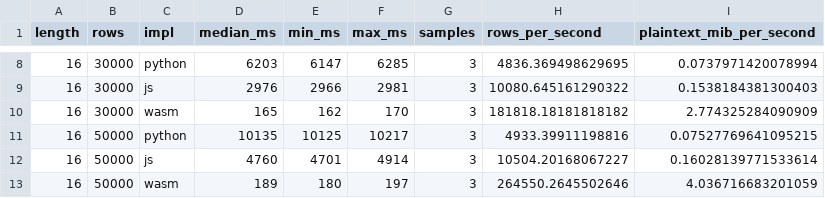
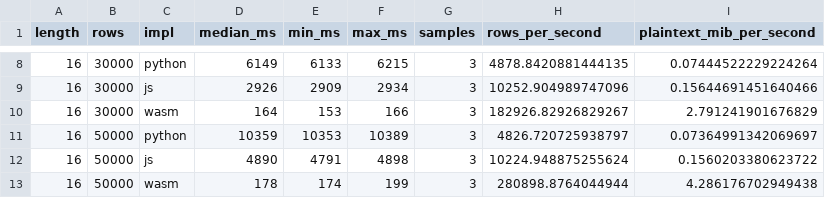
Before and after one commit to wubx/databend-sm4-udf, a CSV file: reports/sm4-backends/results.csv, drawn as a sheet; only a part is shown, gaps mark what is left out; the diff covers the shown part only.

```diff
--- a/reports/sm4-backends/results.csv
+++ b/reports/sm4-backends/results.csv
@@ -8,6 +8,6 @@ length,rows,impl,median_ms,min_ms,max_ms,samples,rows_per_second,plaintext_mib_p
-16,30000,python,6203,6147,6285,3,4836.369498629695,0.0737971420078994
-16,30000,js,2976,2966,2981,3,10080.645161290322,0.1538184381300403
-16,30000,wasm,165,162,170,3,181818.18181818182,2.774325284090909
-16,50000,python,10135,10125,10217,3,4933.39911198816,0.07527769641095215
-16,50000,js,4760,4701,4914,3,10504.20168067227,0.16028139771533614
-16,50000,wasm,189,180,197,3,264550.2645502646,4.036716683201059
+16,30000,python,6149,6133,6215,3,4878.8420881444135,0.07444522229224264
+16,30000,js,2926,2909,2934,3,10252.904989747096,0.15644691451640466
+16,30000,wasm,164,153,166,3,182926.82926829267,2.791241901676829
+16,50000,python,10359,10353,10389,3,4826.720725938797,0.07364991342069697
+16,50000,js,4890,4791,4898,3,10224.948875255624,0.1560203380623722
+16,50000,wasm,178,174,199,3,280898.8764044944,4.286176702949438
```
Also changed, not shown: 149 edited cells elsewhere in this file, reports/md5-native-vs-wasm/rows-1-50k/results.csv, reports/md5-native-vs-wasm/rows-100k-1m/results.csv, 18 other files.
